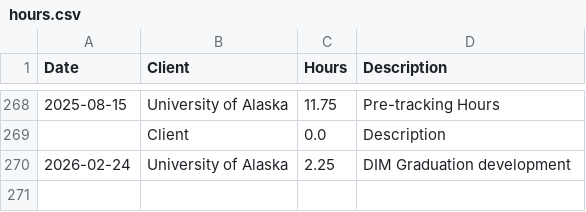
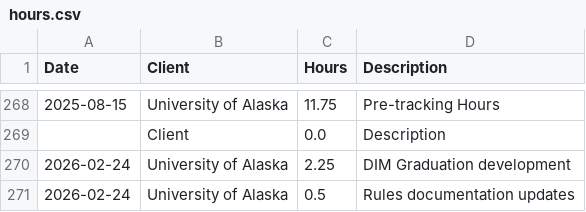
Before and after one commit to cole-nash-plante/hours_app, a CSV file: data/hours.csv, drawn as a sheet; only a part is shown, gaps mark what is left out.

Commit message:
Updated hours log

```diff
--- a/data/hours.csv
+++ b/data/hours.csv
@@ -270 +270,2 @@ Date,Client,Hours,Description
 2026-02-24,University of Alaska,2.25,DIM Graduation development
+2026-02-24,University of Alaska,0.5,Rules documentation updates
```
